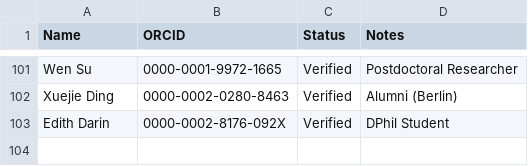
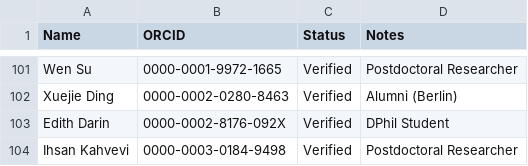
Before and after one commit to shamshxis/lcds-pubstracker, a CSV file: data/lcds_people_orcid_updated.csv, drawn as a sheet; only a part is shown, gaps mark what is left out; the diff names each change by its address in the sheet, - before the commit and + after, or states it on an @@ line.

Commit message:
Update lcds_people_orcid_updated.csv

```diff
--- a/data/lcds_people_orcid_updated.csv
+++ b/data/lcds_people_orcid_updated.csv
+row 104: Ihsan Kahvevi | 0000-0003-0184-9498 | Verified | Postdoctoral Researcher
```
